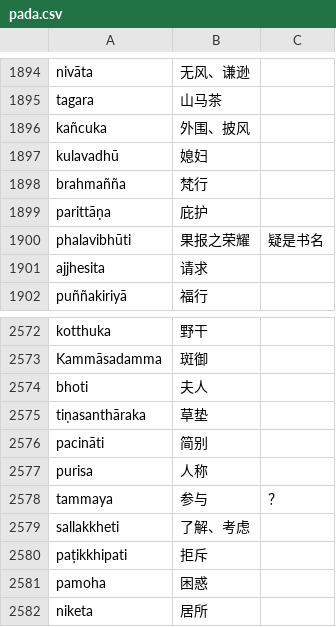
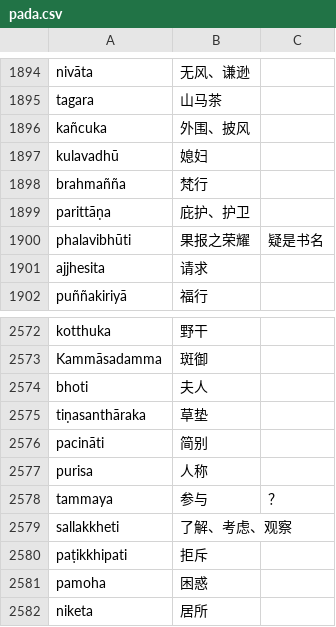
Before and after one commit to jhintr/nirutti, a CSV file: pada.csv, drawn as a sheet; only a part is shown, gaps mark what is left out; the diff covers the shown part only.

```diff
--- a/pada.csv
+++ b/pada.csv
@@ -1898,3 +1898,3 @@ kulavadhū,媳妇,
 brahmañña,梵行,
-parittāṇa,庇护,
+parittāṇa,庇护、护卫,
 phalavibhūti,果报之荣耀,疑是书名
@@ -2578,3 +2578,3 @@ purisa,人称,
 tammaya,参与,？
-sallakkheti,了解、考虑,
+sallakkheti,了解、考虑、观察,
 paṭikkhipati,拒斥,
```
Also changed, not shown: 21 added rows and 1 edited cell elsewhere in this file.
